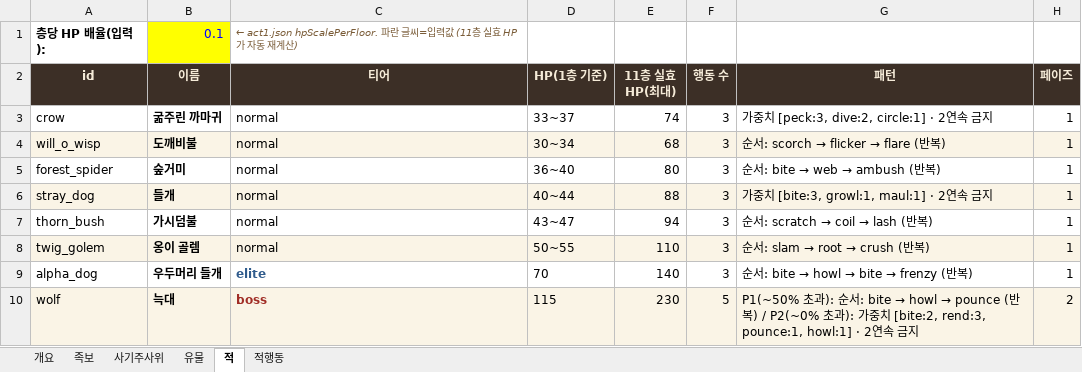
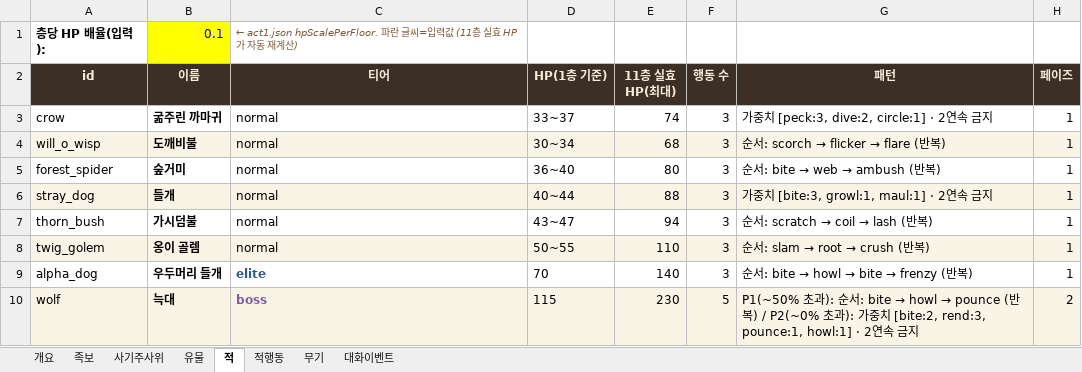
Before and after one commit to sepi-toolbox/Redhood, an Excel workbook: docs/REDHOOD_game_db.xlsx, sheet 적, drawn as a sheet; values as stored, in another font and other column widths than the file's, no borders; the diff names each change by its address in the sheet, - before the commit and + after, or states it on an @@ line.

```diff
--- a/docs/REDHOOD_game_db.xlsx (sheet 적)
+++ b/docs/REDHOOD_game_db.xlsx (sheet 적)
+sheet tab: 무기
+sheet tab: 대화이벤트
-C10 text colour: #A02C25
+C10 text colour: #7D5BA6
```
Also changed, not shown: sheet 사기주사위, sheet 족보, sheet 유물, sheet 개요, 13 other files.
